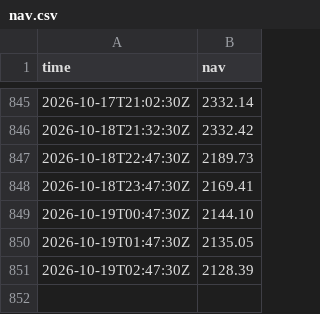
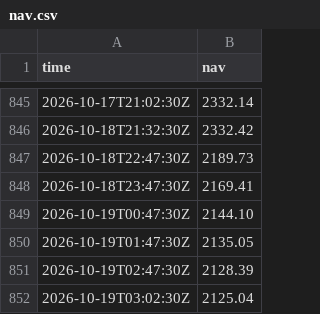
Before and after one commit to jagoh41/fleet-track-record, a CSV file: data/nav.csv, drawn as a sheet; only a part is shown, gaps mark what is left out; the diff names each change by its address in the sheet, - before the commit and + after, or states it on an @@ line.

```diff
--- a/data/nav.csv
+++ b/data/nav.csv
+row 852: 2026-10-19T03:02:30Z | 2125.04
```
Also changed, not shown: 2 other files.
